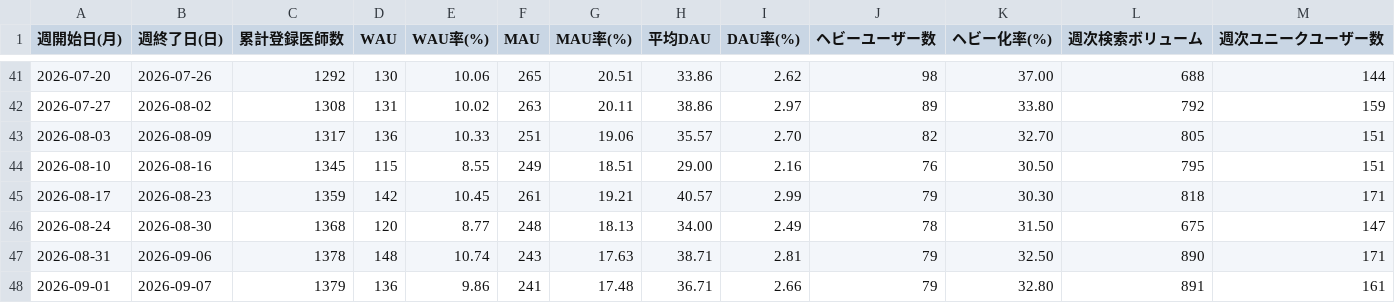
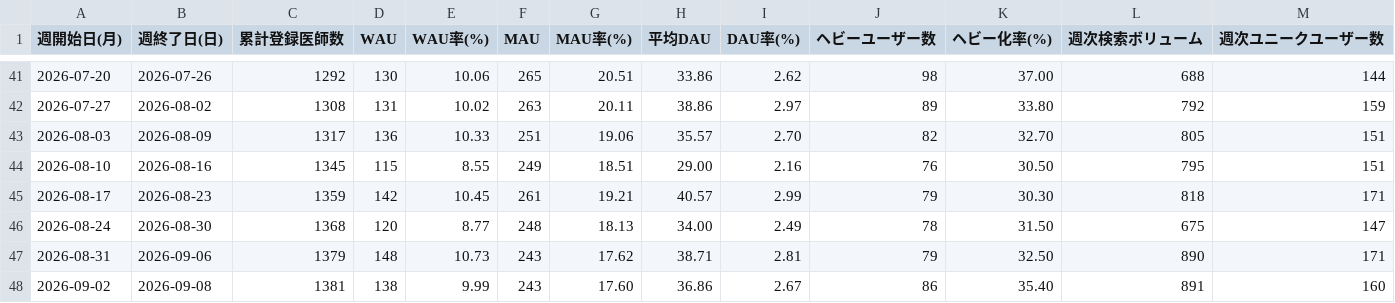
Before and after one commit to okui-dev/cubec-traction-dashboard, a CSV file: traction_weekly.csv, drawn as a sheet; only a part is shown, gaps mark what is left out.

```diff
--- a/traction_weekly.csv
+++ b/traction_weekly.csv
@@ -46,3 +46,3 @@
 2026-08-24,2026-08-30,1368,120,8.77,248,18.13,34.00,2.49,78,31.50,675,147
-2026-08-31,2026-09-06,1378,148,10.74,243,17.63,38.71,2.81,79,32.50,890,171
-2026-09-01,2026-09-07,1379,136,9.86,241,17.48,36.71,2.66,79,32.80,891,161
+2026-08-31,2026-09-06,1379,148,10.73,243,17.62,38.71,2.81,79,32.50,890,171
+2026-09-02,2026-09-08,1381,138,9.99,243,17.60,36.86,2.67,86,35.40,891,160
```
Also changed, not shown: traction_weekly_allsearch.csv, traction_weekly_login.csv, 6 other files.
